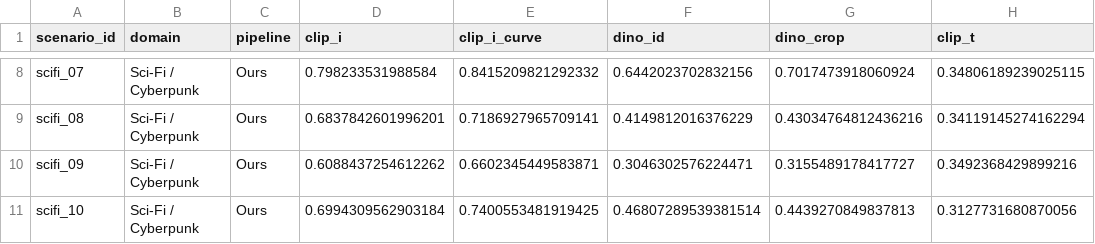
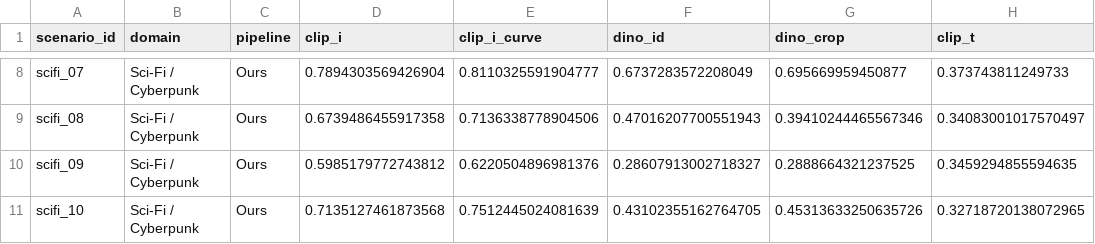
Before and after one commit to merrybabyxmas/multishot-routing, a CSV file: outputs/msr50_eval/evaluation_results.csv, drawn as a sheet; only a part is shown, gaps mark what is left out; the diff covers the shown part only; the diff names each change by its address in the sheet, - before the commit and + after, or states it on an @@ line.

```diff
--- a/outputs/msr50_eval/evaluation_results.csv
+++ b/outputs/msr50_eval/evaluation_results.csv
-D8 (clip_i): 0.798233531988584
+D8 (clip_i): 0.7894303569426904
-E8 (clip_i_curve): 0.8415209821292332
+E8 (clip_i_curve): 0.8110325591904777
-F8 (dino_id): 0.6442023702832156
+F8 (dino_id): 0.6737283572208049
-G8 (dino_crop): 0.7017473918060924
+G8 (dino_crop): 0.695669959450877
-H8 (clip_t): 0.34806189239025115
+H8 (clip_t): 0.373743811249733
-D9 (clip_i): 0.6837842601996201
+D9 (clip_i): 0.6739486455917358
-E9 (clip_i_curve): 0.7186927965709141
+E9 (clip_i_curve): 0.7136338778904506
-F9 (dino_id): 0.4149812016376229
+F9 (dino_id): 0.47016207700551943
-G9 (dino_crop): 0.43034764812436216
+G9 (dino_crop): 0.39410244465567346
-H9 (clip_t): 0.34119145274162294
+H9 (clip_t): 0.34083001017570497
-D10 (clip_i): 0.6088437254612262
+D10 (clip_i): 0.5985179772743812
-E10 (clip_i_curve): 0.6602345449583871
+E10 (clip_i_curve): 0.6220504896981376
-F10 (dino_id): 0.3046302576224471
+F10 (dino_id): 0.28607913002718327
-G10 (dino_crop): 0.3155489178417727
+G10 (dino_crop): 0.2888664321237525
-H10 (clip_t): 0.3492368429899216
+H10 (clip_t): 0.3459294855594635
-D11 (clip_i): 0.6994309562903184
+D11 (clip_i): 0.7135127461873568
-E11 (clip_i_curve): 0.7400553481919425
+E11 (clip_i_curve): 0.7512445024081639
-F11 (dino_id): 0.46807289539381514
+F11 (dino_id): 0.43102355162764705
-G11 (dino_crop): 0.4439270849837813
+G11 (dino_crop): 0.45313633250635726
-H11 (clip_t): 0.3127731680870056
+H11 (clip_t): 0.32718720138072965
```
Also changed, not shown: 30 edited cells elsewhere in this file, 2 other files.
